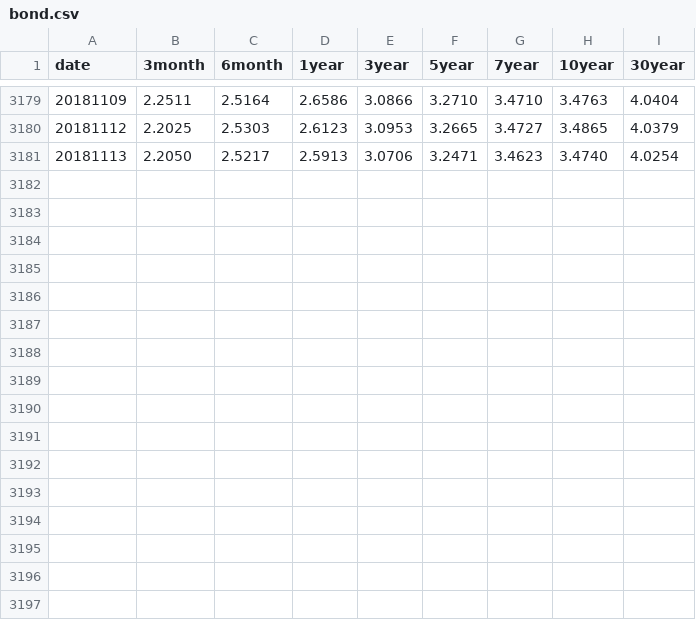
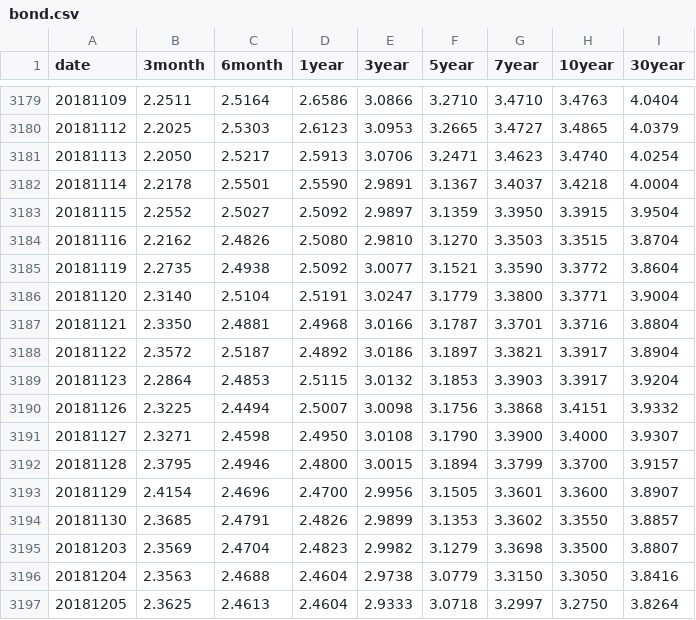
Before and after one commit to datochan/DTGear, a CSV file: data/bond.csv, drawn as a sheet; only a part is shown, gaps mark what is left out; the diff names each change by its address in the sheet, - before the commit and + after, or states it on an @@ line.

```diff
--- a/data/bond.csv
+++ b/data/bond.csv
+row 3182: 20181114 | 2.2178 | 2.5501 | 2.5590 | 2.9891 | 3.1367 | 3.4037 | 3.4218 | 4.0004
+row 3183: 20181115 | 2.2552 | 2.5027 | 2.5092 | 2.9897 | 3.1359 | 3.3950 | 3.3915 | 3.9504
+row 3184: 20181116 | 2.2162 | 2.4826 | 2.5080 | 2.9810 | 3.1270 | 3.3503 | 3.3515 | 3.8704
+row 3185: 20181119 | 2.2735 | 2.4938 | 2.5092 | 3.0077 | 3.1521 | 3.3590 | 3.3772 | 3.8604
+row 3186: 20181120 | 2.3140 | 2.5104 | 2.5191 | 3.0247 | 3.1779 | 3.3800 | 3.3771 | 3.9004
+row 3187: 20181121 | 2.3350 | 2.4881 | 2.4968 | 3.0166 | 3.1787 | 3.3701 | 3.3716 | 3.8804
+row 3188: 20181122 | 2.3572 | 2.5187 | 2.4892 | 3.0186 | 3.1897 | 3.3821 | 3.3917 | 3.8904
+row 3189: 20181123 | 2.2864 | 2.4853 | 2.5115 | 3.0132 | 3.1853 | 3.3903 | 3.3917 | 3.9204
+row 3190: 20181126 | 2.3225 | 2.4494 | 2.5007 | 3.0098 | 3.1756 | 3.3868 | 3.4151 | 3.9332
+row 3191: 20181127 | 2.3271 | 2.4598 | 2.4950 | 3.0108 | 3.1790 | 3.3900 | 3.4000 | 3.9307
+row 3192: 20181128 | 2.3795 | 2.4946 | 2.4800 | 3.0015 | 3.1894 | 3.3799 | 3.3700 | 3.9157
+row 3193: 20181129 | 2.4154 | 2.4696 | 2.4700 | 2.9956 | 3.1505 | 3.3601 | 3.3600 | 3.8907
+row 3194: 20181130 | 2.3685 | 2.4791 | 2.4826 | 2.9899 | 3.1353 | 3.3602 | 3.3550 | 3.8857
+row 3195: 20181203 | 2.3569 | 2.4704 | 2.4823 | 2.9982 | 3.1279 | 3.3698 | 3.3500 | 3.8807
+row 3196: 20181204 | 2.3563 | 2.4688 | 2.4604 | 2.9738 | 3.0779 | 3.3150 | 3.3050 | 3.8416
+row 3197: 20181205 | 2.3625 | 2.4613 | 2.4604 | 2.9333 | 3.0718 | 3.2997 | 3.2750 | 3.8264
```
Also changed, not shown: data/a.csv, data/indexes/000300.csv, 8 other files.
